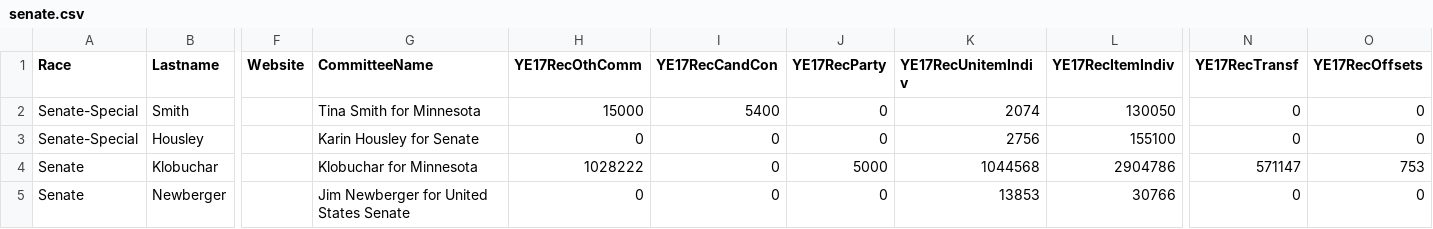
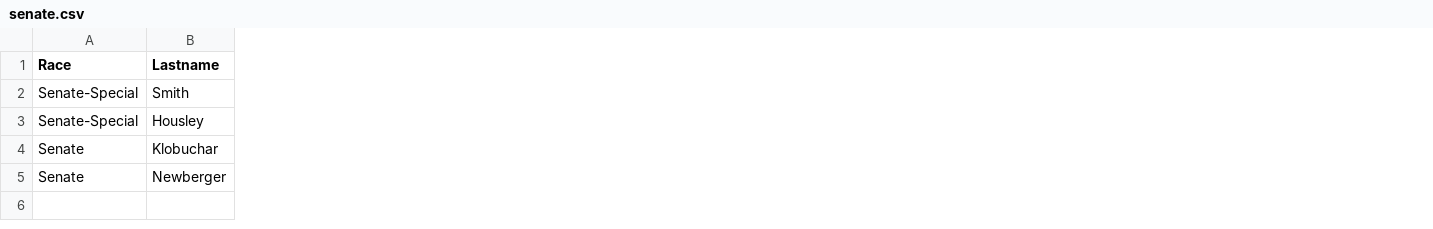
Before and after one commit to striblab/campfi-2018, a CSV file: sources/senate.csv, drawn as a sheet; only a part is shown, gaps mark what is left out; the diff covers the shown part only; the diff names each change by its address in the sheet, - before the commit and + after, or states it on an @@ line.

```diff
--- a/sources/senate.csv
+++ b/sources/senate.csv
-column F (Website), empty
-column G (CommitteeName), rows 2-5: Tina Smith for Minnesota | Karin Housley for Senate | Klobuchar for Minnesota | Jim Newberger for United States Senate
-column H (YE17RecOthComm), rows 2-5: 15000 | 0 | 1028222 | 0
-column I (YE17RecCandCon), rows 2-5: 5400 | 0 | 0 | 0
-column J (YE17RecParty), rows 2-5: 0 | 0 | 5000 | 0
-column K (YE17RecUnitemIndiv), rows 2-5: 2074 | 2756 | 1044568 | 13853
-column L (YE17RecItemIndiv), rows 2-5: 130050 | 155100 | 2904786 | 30766
-column N (YE17RecTransf), rows 2-5: 0 | 0 | 571147 | 0
-column O (YE17RecOffsets), rows 2-5: 0 | 0 | 753 | 0
```
Also changed, not shown: 5 removed columns elsewhere in this file, sources/governor.csv, sources/house.csv, 4 other files.
